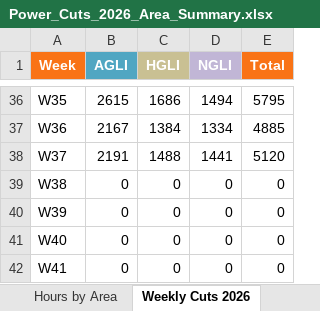
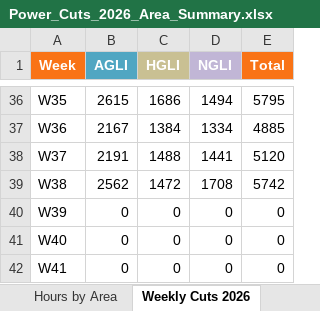
Before and after one commit to asidhom84-cloud/trc-data, an Excel workbook: files/power_outage_area/Power_Cuts_2026_Area_Summary.xlsx, sheet Weekly Cuts 2026, drawn as a sheet; only a part is shown, gaps mark what is left out; values as stored, in another font and other column widths than the file's, no borders; the diff names each change by its address in the sheet, - before the commit and + after, or states it on an @@ line.

```diff
--- a/files/power_outage_area/Power_Cuts_2026_Area_Summary.xlsx (sheet Weekly Cuts 2026)
+++ b/files/power_outage_area/Power_Cuts_2026_Area_Summary.xlsx (sheet Weekly Cuts 2026)
-B39 (AGLI): 0
+B39 (AGLI): 2562
-C39 (HGLI): 0
+C39 (HGLI): 1472
-D39 (NGLI): 0
+D39 (NGLI): 1708
-E39 (Total): 0
+E39 (Total): 5742
```
Also changed, not shown: sheet Summary, sheet Email Style, sheet Weekly Hours 2026, sheet Cuts by Area, sheet Hours by Area, sheet Compare 2025-2026, 1 more sheet, 18 other files.
